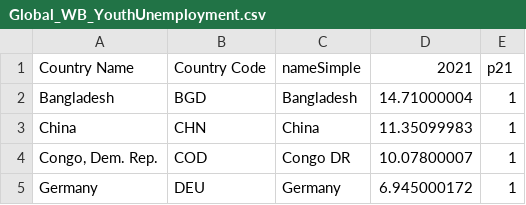
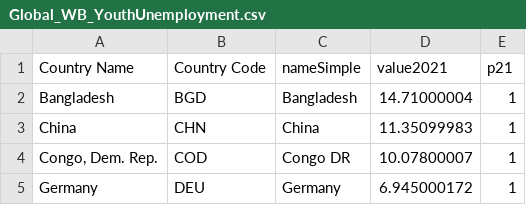
Before and after one commit to RDeconomist/RDeconomist.github.io, a CSV file: charts/e4e/Global_WB_YouthUnemployment.csv, drawn as a sheet; only a part is shown.

Commit message:
Update Global_WB_YouthUnemployment.csv

```diff
--- a/charts/e4e/Global_WB_YouthUnemployment.csv
+++ b/charts/e4e/Global_WB_YouthUnemployment.csv
@@ -1,2 +1,2 @@
-Country Name,Country Code,nameSimple,2021,p21
+Country Name,Country Code,nameSimple,value2021,p21
 Bangladesh,BGD,Bangladesh,14.71000004,1
```
